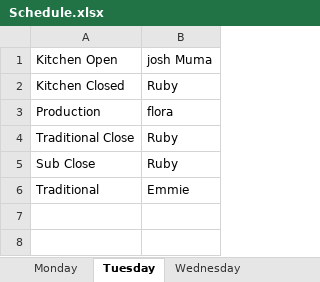
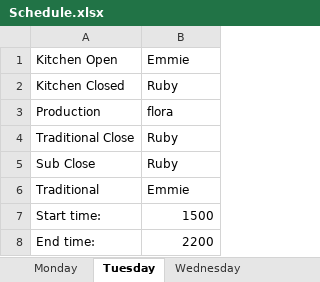
Before and after one commit to UglyMeister/4155Group19Project, an Excel workbook: Schedule.xlsx, sheet Tuesday, drawn as a sheet; values as stored, in another font and other column widths than the file's, no borders; the diff names each change by its address in the sheet, - before the commit and + after, or states it on an @@ line.

Commit message:
working on displaying times in xlsx
i'm dumb, didn't do times right, just saving progress

```diff
--- a/Schedule.xlsx (sheet Tuesday)
+++ b/Schedule.xlsx (sheet Tuesday)
-B1: josh Muma
+B1: Emmie
+row 7: Start time: | 1500
+row 8: End time: | 2200
```
Also changed, not shown: sheet Saturday, sheet Monday, sheet Wednesday, sheet Thursday, sheet Sunday, sheet Friday, 1 other file.
